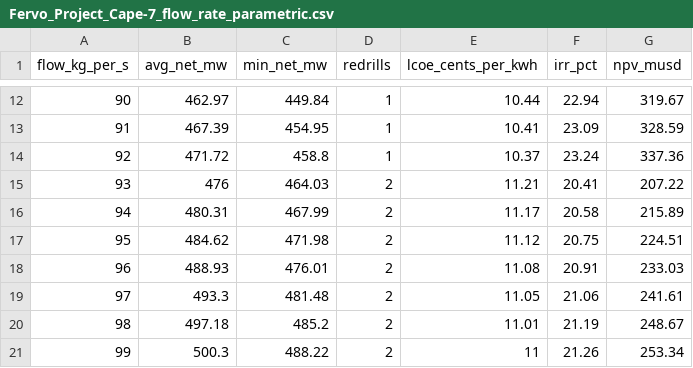
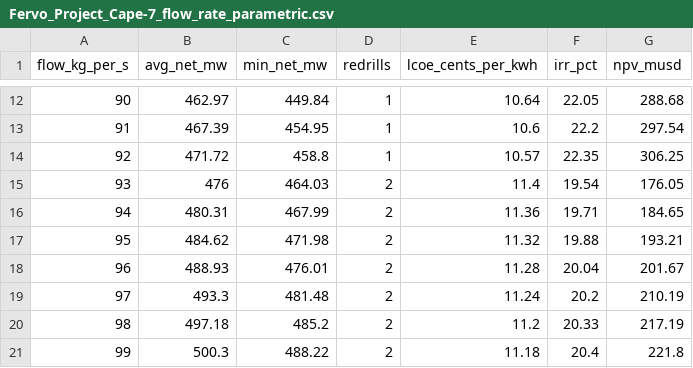
Before and after one commit to softwareengineerprogrammer/GEOPHIRES, a CSV file: src/geophires_docs/data/Fervo_Project_Cape-7_flow_rate_parametric.csv, drawn as a sheet; only a part is shown, gaps mark what is left out; the diff covers the shown part only.

```diff
--- a/src/geophires_docs/data/Fervo_Project_Cape-7_flow_rate_parametric.csv
+++ b/src/geophires_docs/data/Fervo_Project_Cape-7_flow_rate_parametric.csv
@@ -12,10 +12,10 @@ flow_kg_per_s,avg_net_mw,min_net_mw,redrills,lcoe_cents_per_kwh,irr_pct,npv_musd
-90,462.97,449.84,1,10.44,22.94,319.67
-91,467.39,454.95,1,10.41,23.09,328.59
-92,471.72,458.8,1,10.37,23.24,337.36
-93,476,464.03,2,11.21,20.41,207.22
-94,480.31,467.99,2,11.17,20.58,215.89
-95,484.62,471.98,2,11.12,20.75,224.51
-96,488.93,476.01,2,11.08,20.91,233.03
-97,493.3,481.48,2,11.05,21.06,241.61
-98,497.18,485.2,2,11.01,21.19,248.67
-99,500.3,488.22,2,11,21.26,253.34
+90,462.97,449.84,1,10.64,22.05,288.68
+91,467.39,454.95,1,10.6,22.2,297.54
+92,471.72,458.8,1,10.57,22.35,306.25
+93,476,464.03,2,11.4,19.54,176.05
+94,480.31,467.99,2,11.36,19.71,184.65
+95,484.62,471.98,2,11.32,19.88,193.21
+96,488.93,476.01,2,11.28,20.04,201.67
+97,493.3,481.48,2,11.24,20.2,210.19
+98,497.18,485.2,2,11.2,20.33,217.19
+99,500.3,488.22,2,11.18,20.4,221.8
```
Also changed, not shown: 123 edited cells elsewhere in this file, 17 other files.
